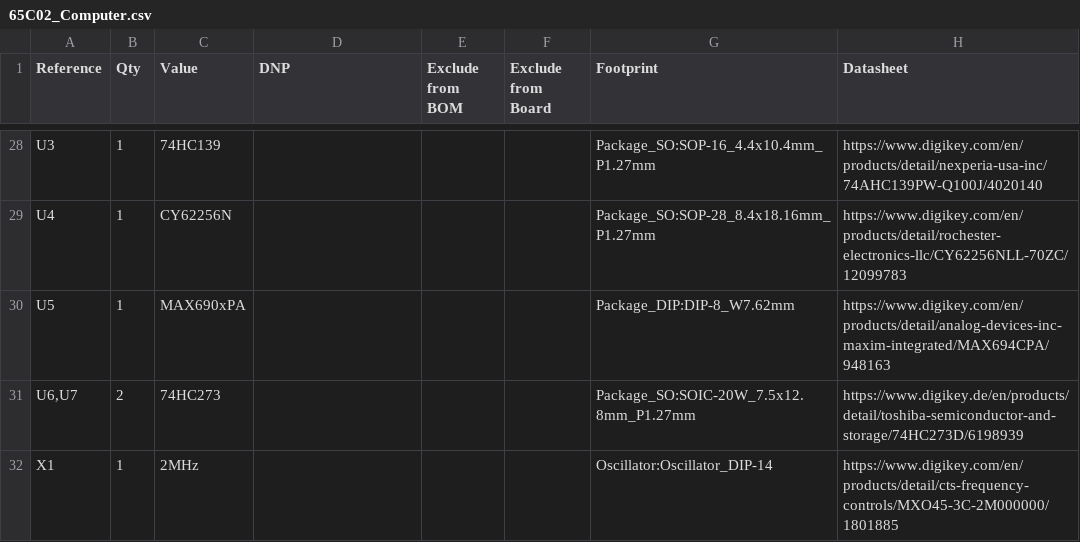
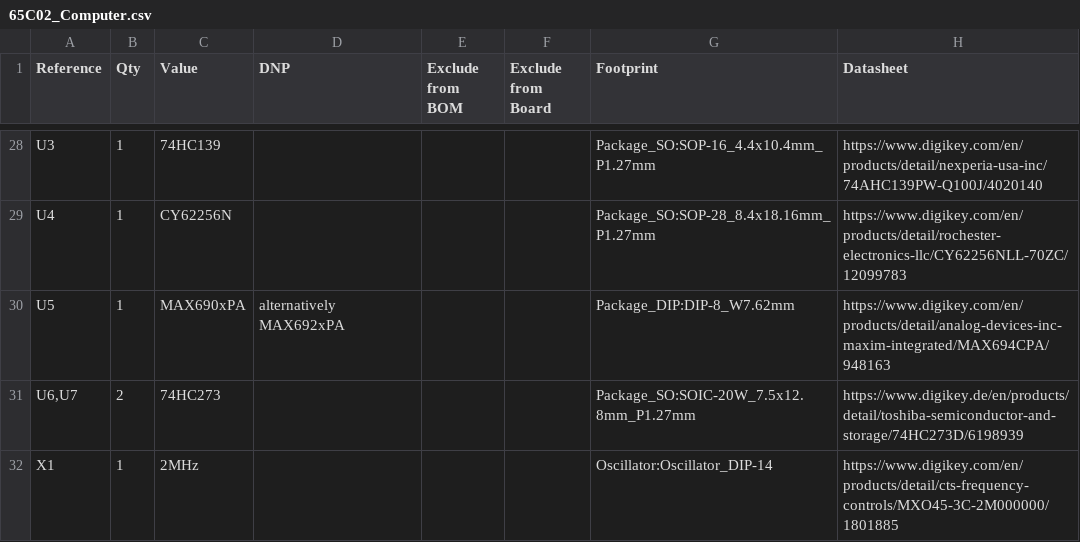
Before and after one commit to FraEgg/The-MOS-6502-50th-Anniversary-Computer-Badge, a CSV file: bom/65C02_Computer.csv, drawn as a sheet; only a part is shown, gaps mark what is left out.

```diff
--- a/bom/65C02_Computer.csv
+++ b/bom/65C02_Computer.csv
@@ -29,3 +29,3 @@ U3,1,74HC139,,,,Package_SO:SOP-16_4.4x10.4mm_P1.27mm,https://www.digikey.com/en/
 U4,1,CY62256N,,,,Package_SO:SOP-28_8.4x18.16mm_P1.27mm,https://www.digikey.com/en/products/detail/rochester-electronics-llc/CY62256NLL-70ZC/12099783
-U5,1,MAX690xPA,,,,Package_DIP:DIP-8_W7.62mm,https://www.digikey.com/en/products/detail/analog-devices-inc-maxim-integrated/MAX694CPA/948163
+U5,1,MAX690xPA,alternatively MAX692xPA,,,Package_DIP:DIP-8_W7.62mm,https://www.digikey.com/en/products/detail/analog-devices-inc-maxim-integrated/MAX694CPA/948163
 "U6,U7",2,74HC273,,,,Package_SO:SOIC-20W_7.5x12.8mm_P1.27mm,https://www.digikey.de/en/products/detail/toshiba-semiconductor-and-storage/74HC273D/6198939
```
Also changed, not shown: 5 other files.
